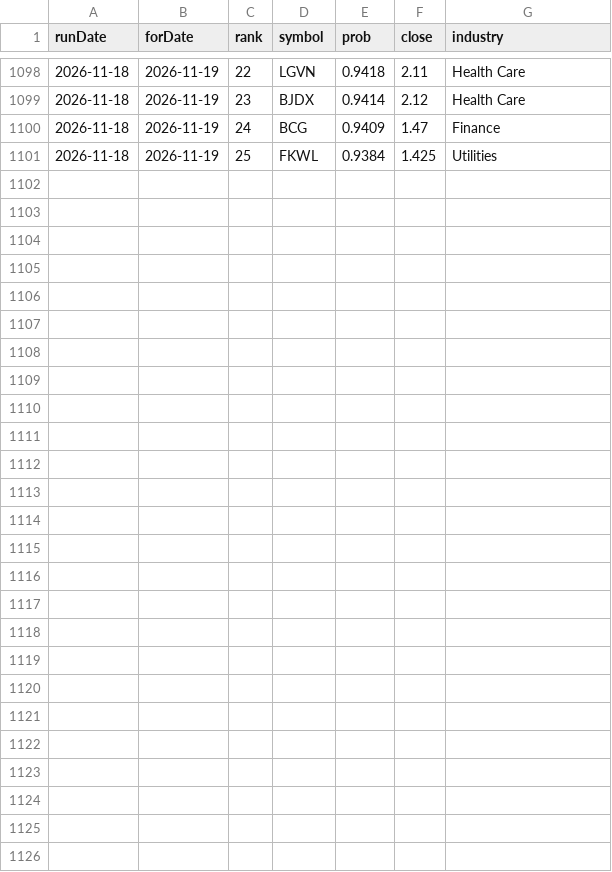
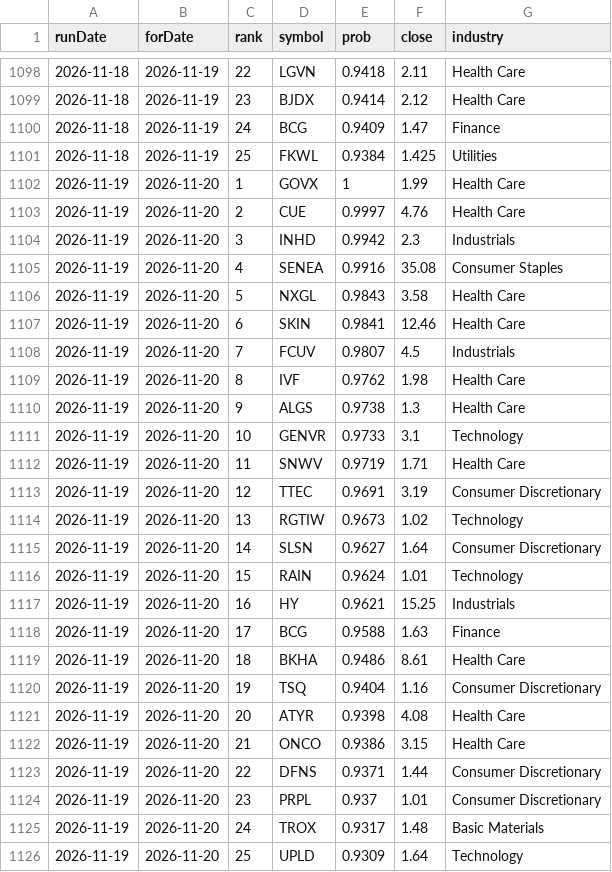
Before and after one commit to ozkanpakdil/top-us-stock-tickers, a CSV file: docs/data/screener/premovers_log.csv, drawn as a sheet; only a part is shown, gaps mark what is left out; the diff names each change by its address in the sheet, - before the commit and + after, or states it on an @@ line.

```diff
--- a/docs/data/screener/premovers_log.csv
+++ b/docs/data/screener/premovers_log.csv
+row 1102: 2026-11-19 | 2026-11-20 | 1 | GOVX | 1 | 1.99 | Health Care
+row 1103: 2026-11-19 | 2026-11-20 | 2 | CUE | 0.9997 | 4.76 | Health Care
+row 1104: 2026-11-19 | 2026-11-20 | 3 | INHD | 0.9942 | 2.3 | Industrials
+row 1105: 2026-11-19 | 2026-11-20 | 4 | SENEA | 0.9916 | 35.08 | Consumer Staples
+row 1106: 2026-11-19 | 2026-11-20 | 5 | NXGL | 0.9843 | 3.58 | Health Care
+row 1107: 2026-11-19 | 2026-11-20 | 6 | SKIN | 0.9841 | 12.46 | Health Care
+row 1108: 2026-11-19 | 2026-11-20 | 7 | FCUV | 0.9807 | 4.5 | Industrials
+row 1109: 2026-11-19 | 2026-11-20 | 8 | IVF | 0.9762 | 1.98 | Health Care
+row 1110: 2026-11-19 | 2026-11-20 | 9 | ALGS | 0.9738 | 1.3 | Health Care
+row 1111: 2026-11-19 | 2026-11-20 | 10 | GENVR | 0.9733 | 3.1 | Technology
+row 1112: 2026-11-19 | 2026-11-20 | 11 | SNWV | 0.9719 | 1.71 | Health Care
+row 1113: 2026-11-19 | 2026-11-20 | 12 | TTEC | 0.9691 | 3.19 | Consumer Discretionary
+row 1114: 2026-11-19 | 2026-11-20 | 13 | RGTIW | 0.9673 | 1.02 | Technology
+row 1115: 2026-11-19 | 2026-11-20 | 14 | SLSN | 0.9627 | 1.64 | Consumer Discretionary
+row 1116: 2026-11-19 | 2026-11-20 | 15 | RAIN | 0.9624 | 1.01 | Technology
+row 1117: 2026-11-19 | 2026-11-20 | 16 | HY | 0.9621 | 15.25 | Industrials
+row 1118: 2026-11-19 | 2026-11-20 | 17 | BCG | 0.9588 | 1.63 | Finance
+row 1119: 2026-11-19 | 2026-11-20 | 18 | BKHA | 0.9486 | 8.61 | Health Care
+row 1120: 2026-11-19 | 2026-11-20 | 19 | TSQ | 0.9404 | 1.16 | Consumer Discretionary
+row 1121: 2026-11-19 | 2026-11-20 | 20 | ATYR | 0.9398 | 4.08 | Health Care
+row 1122: 2026-11-19 | 2026-11-20 | 21 | ONCO | 0.9386 | 3.15 | Health Care
+row 1123: 2026-11-19 | 2026-11-20 | 22 | DFNS | 0.9371 | 1.44 | Consumer Discretionary
+row 1124: 2026-11-19 | 2026-11-20 | 23 | PRPL | 0.937 | 1.01 | Consumer Discretionary
+row 1125: 2026-11-19 | 2026-11-20 | 24 | TROX | 0.9317 | 1.48 | Basic Materials
+row 1126: 2026-11-19 | 2026-11-20 | 25 | UPLD | 0.9309 | 1.64 | Technology
```
Also changed, not shown: by_industry/finance.csv, by_industry/uncategorized.csv, 22 other files.
